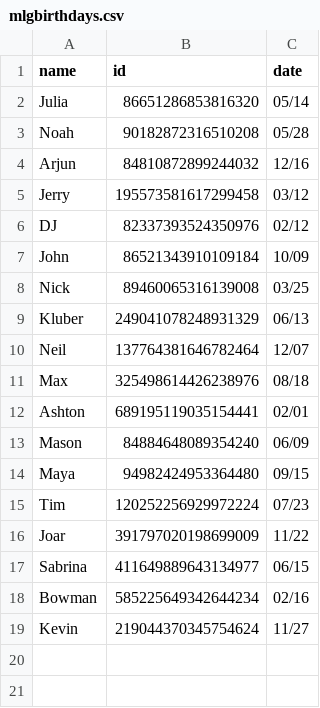
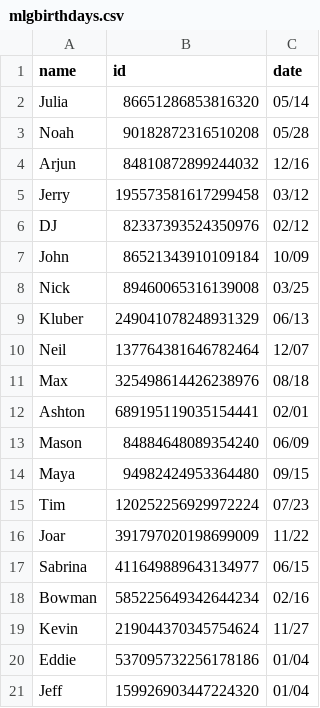
Before and after one commit to goldno/MLGBotV2, a CSV file: resources/mlgbirthdays.csv, drawn as a sheet.

Commit message:
Update mlgbirthdays.csv

```diff
--- a/resources/mlgbirthdays.csv
+++ b/resources/mlgbirthdays.csv
@@ -19 +19,3 @@ Bowman,585225649342644234,02/16
 Kevin,219044370345754624,11/27
+Eddie,537095732256178186,01/04
+Jeff,159926903447224320,01/04
```
